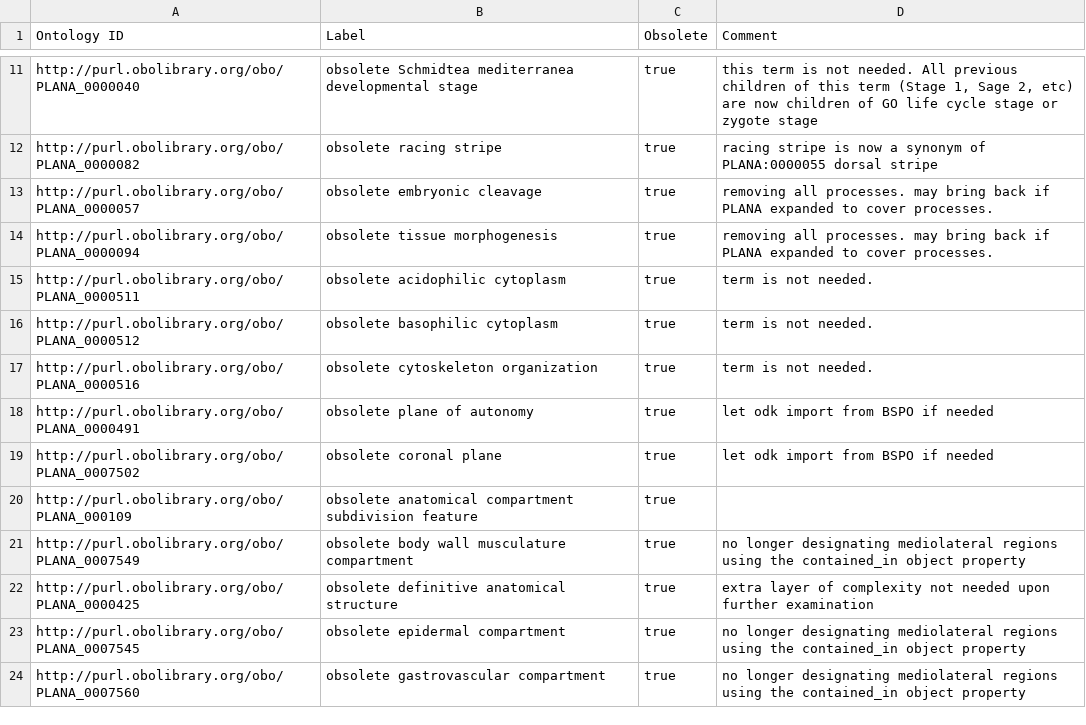
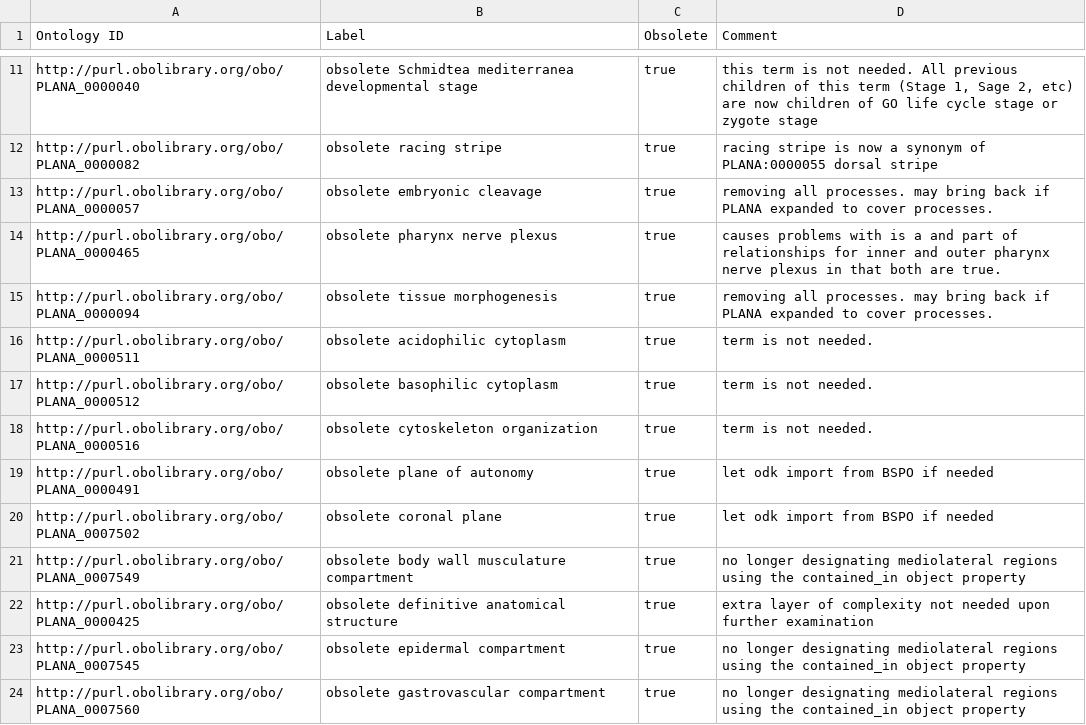
Before and after one commit to obophenotype/planaria-ontology, a TSV file: src/templates/obsolete.tsv, drawn as a sheet; only a part is shown, gaps mark what is left out; removed rows and columns are numbered as before the commit, all else as after; the diff names each change by its address in the sheet, - before the commit and + after, or states it on an @@ line.

Commit message:
correct duplicate obsolete term

```diff
--- a/src/templates/obsolete.tsv
+++ b/src/templates/obsolete.tsv
+row 14: http://purl.obolibrary.org/obo/PLANA_0000465 | obsolete pharynx nerve plexus | true | causes problems with is a and part of relationships for inner and outer pharynx nerve plexus in that both are true.
-row 20: http://purl.obolibrary.org/obo/PLANA_000109 | obsolete anatomical compartment subdivision feature | true
```
Also changed, not shown: 2 other files.
